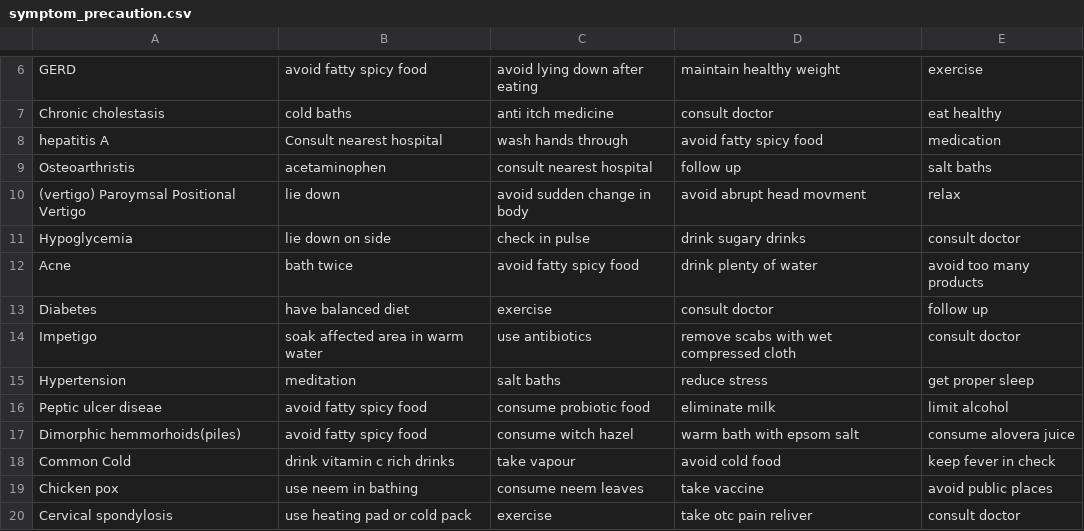
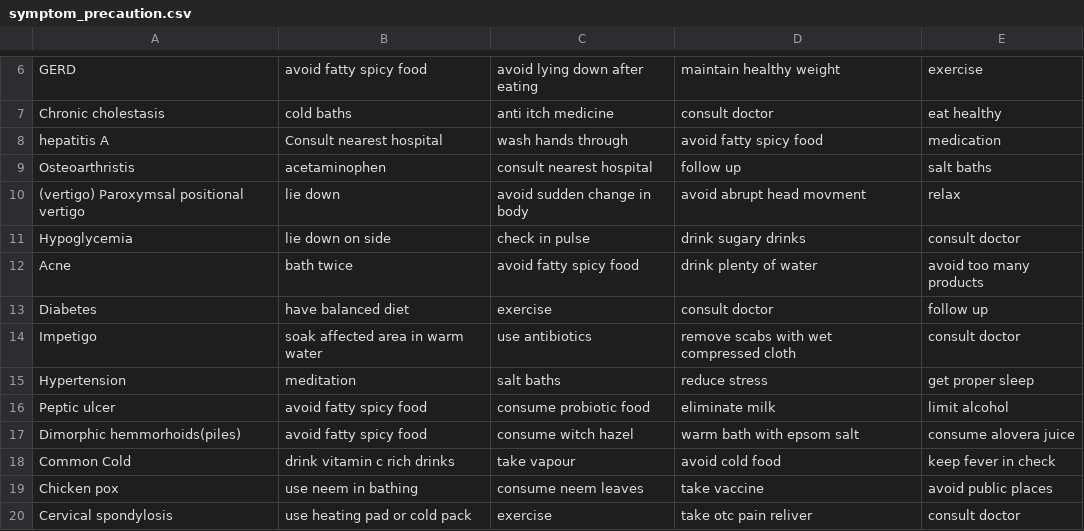
Before and after one commit to Gi0NZ/Medi-AI, a CSV file: MasterData/symptom_precaution.csv, drawn as a sheet; only a part is shown, gaps mark what is left out.

```diff
--- a/MasterData/symptom_precaution.csv
+++ b/MasterData/symptom_precaution.csv
@@ -9,3 +9,3 @@ hepatitis A,Consult nearest hospital,wash hands through,avoid fatty spicy food,m
 Osteoarthristis,acetaminophen,consult nearest hospital,follow up,salt baths
-(vertigo) Paroymsal  Positional Vertigo,lie down,avoid sudden change in body,avoid abrupt head movment,relax
+(vertigo) Paroxymsal positional vertigo,lie down,avoid sudden change in body,avoid abrupt head movment,relax
 Hypoglycemia,lie down on side,check in pulse,drink sugary drinks,consult doctor
@@ -15,3 +15,3 @@ Impetigo,soak affected area in warm water,use antibiotics,remove scabs with wet
 Hypertension ,meditation,salt baths,reduce stress,get proper sleep
-Peptic ulcer diseae,avoid fatty spicy food,consume probiotic food,eliminate milk,limit alcohol
+Peptic ulcer,avoid fatty spicy food,consume probiotic food,eliminate milk,limit alcohol
 Dimorphic hemmorhoids(piles),avoid fatty spicy food,consume witch hazel,warm bath with epsom salt,consume alovera juice
```
Also changed, not shown: Data/dataset.csv, MasterData/symptom_Description.csv, 2 other files.
